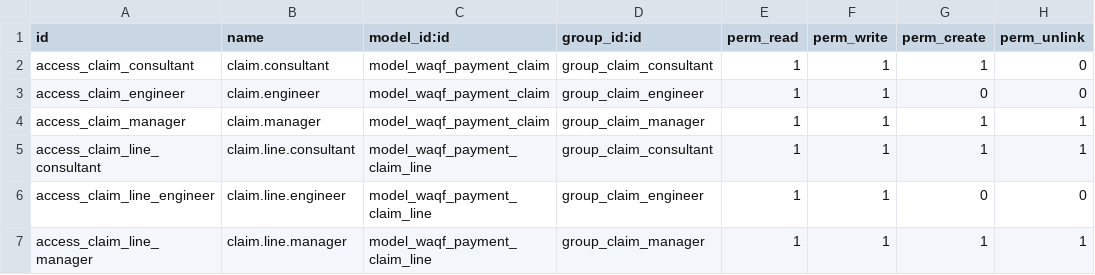
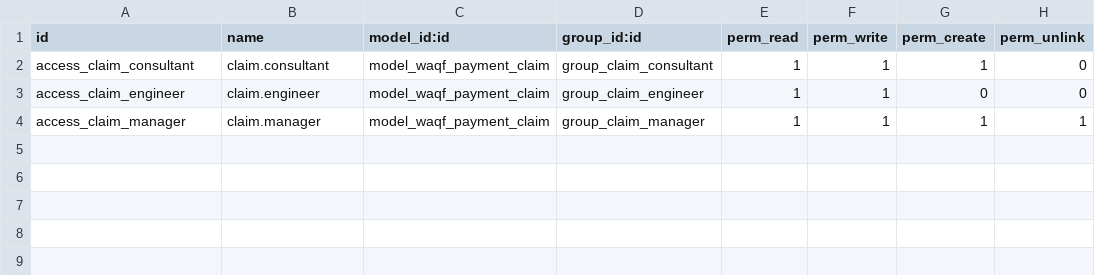
Before and after one commit to mojahd-hashim/odoo19, a CSV file: waqf_payment_claim/security/ir.model.access.csv, drawn as a sheet; the diff names each change by its address in the sheet, - before the commit and + after, or states it on an @@ line.

```diff
--- a/waqf_payment_claim/security/ir.model.access.csv
+++ b/waqf_payment_claim/security/ir.model.access.csv
-row 5: access_claim_line_consultant | claim.line.consultant | model_waqf_payment_claim_line | group_claim_consultant | 1 | 1 | 1 | 1
-row 6: access_claim_line_engineer | claim.line.engineer | model_waqf_payment_claim_line | group_claim_engineer | 1 | 1 | 0 | 0
-row 7: access_claim_line_manager | claim.line.manager | model_waqf_payment_claim_line | group_claim_manager | 1 | 1 | 1 | 1
```
Also changed, not shown: 6 other files.
